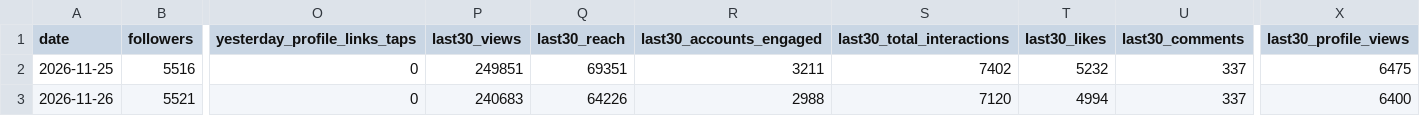
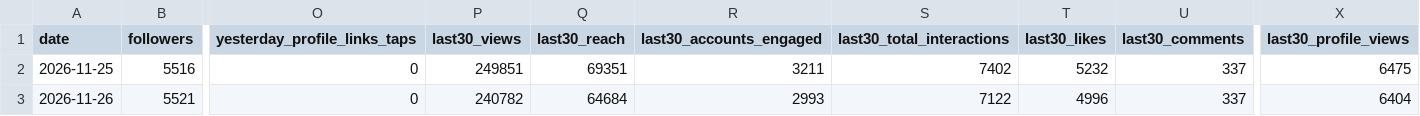
Before and after one commit to bfusting41/lili-portfolio, a CSV file: history/daily_account.csv, drawn as a sheet; only a part is shown, gaps mark what is left out; the diff names each change by its address in the sheet, - before the commit and + after, or states it on an @@ line.

```diff
--- a/history/daily_account.csv
+++ b/history/daily_account.csv
-P3 (last30_views): 240683
+P3 (last30_views): 240782
-Q3 (last30_reach): 64226
+Q3 (last30_reach): 64684
-R3 (last30_accounts_engaged): 2988
+R3 (last30_accounts_engaged): 2993
-S3 (last30_total_interactions): 7120
+S3 (last30_total_interactions): 7122
-T3 (last30_likes): 4994
+T3 (last30_likes): 4996
-X3 (last30_profile_views): 6400
+X3 (last30_profile_views): 6404
```
Also changed, not shown: history/daily_posts.csv, 2 other files.
